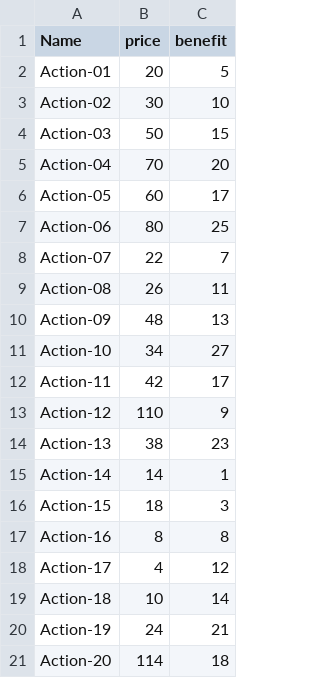
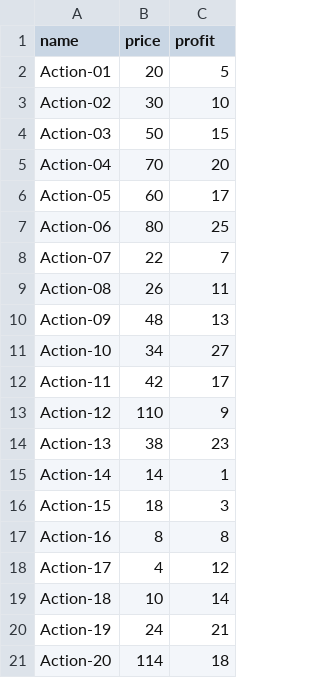
Before and after one commit to Ldm3110/P7_DE-MATTEIS_Ludovic, a CSV file: csv/BruteForce.csv, drawn as a sheet.

Commit message:
change of column name

```diff
--- a/csv/BruteForce.csv
+++ b/csv/BruteForce.csv
@@ -1,2 +1,2 @@
-Name,price,benefit
+name,price,profit
 Action-01,20,5
```
